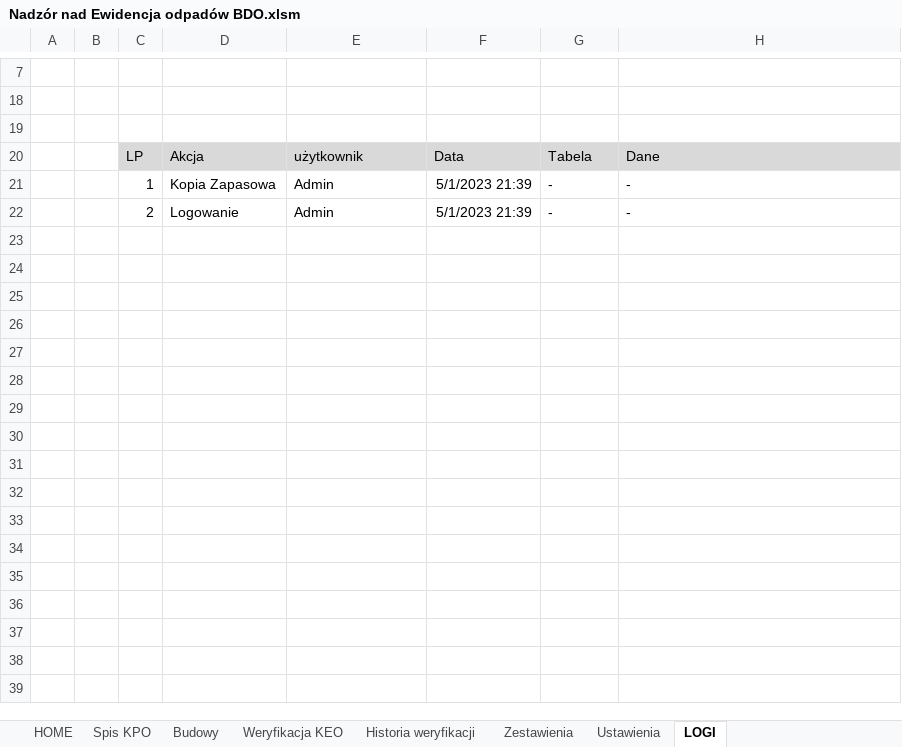
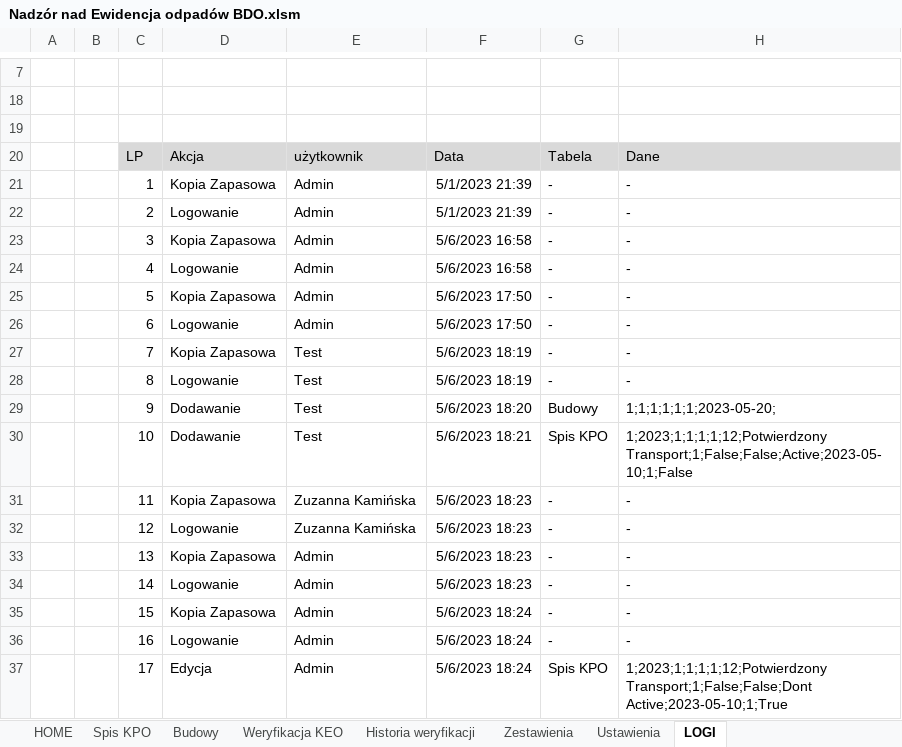
Before and after one commit to xSpinifex/BDOsupervision, an Excel workbook: Nadzór nad Ewidencja odpadów BDO.xlsm, sheet LOGI, drawn as a sheet; only a part is shown, gaps mark what is left out; values as stored, in another font and other column widths than the file's, no borders; charts and pictures and conditional formats not drawn; the diff names each change by its address in the sheet, - before the commit and + after, or states it on an @@ line.

Commit message:
add user management

```diff
--- a/Nadzór nad Ewidencja odpadów BDO.xlsm (sheet LOGI)
+++ b/Nadzór nad Ewidencja odpadów BDO.xlsm (sheet LOGI)
+row 23:  |  | 3 | Kopia Zapasowa | Admin | 5/6/2023 16:58 | - | -
+row 24:  |  | 4 | Logowanie | Admin | 5/6/2023 16:58 | - | -
+row 25:  |  | 5 | Kopia Zapasowa | Admin | 5/6/2023 17:50 | - | -
+row 26:  |  | 6 | Logowanie | Admin | 5/6/2023 17:50 | - | -
+row 27:  |  | 7 | Kopia Zapasowa | Test | 5/6/2023 18:19 | - | -
+row 28:  |  | 8 | Logowanie | Test | 5/6/2023 18:19 | - | -
+row 29:  |  | 9 | Dodawanie | Test | 5/6/2023 18:20 | Budowy | 1;1;1;1;1;1;2023-05-20;
+row 30:  |  | 10 | Dodawanie | Test | 5/6/2023 18:21 | Spis KPO | 1;2023;1;1;1;1;12;Potwierdzony Transport;1;False;False;Active;2023-05-10;1;False
+row 31:  |  | 11 | Kopia Zapasowa | Zuzanna Kamińska | 5/6/2023 18:23 | - | -
+row 32:  |  | 12 | Logowanie | Zuzanna Kamińska | 5/6/2023 18:23 | - | -
+row 33:  |  | 13 | Kopia Zapasowa | Admin | 5/6/2023 18:23 | - | -
+row 34:  |  | 14 | Logowanie | Admin | 5/6/2023 18:23 | - | -
+row 35:  |  | 15 | Kopia Zapasowa | Admin | 5/6/2023 18:24 | - | -
+row 36:  |  | 16 | Logowanie | Admin | 5/6/2023 18:24 | - | -
+row 37:  |  | 17 | Edycja | Admin | 5/6/2023 18:24 | Spis KPO | 1;2023;1;1;1;1;12;Potwierdzony Transport;1;False;False;Dont Active;2023-05-10;1;True
```
Also changed, not shown: sheet Zestawienia, sheet Spis KPO, sheet HOME, sheet Ustawienia, hidden cells, charts or pictures.
